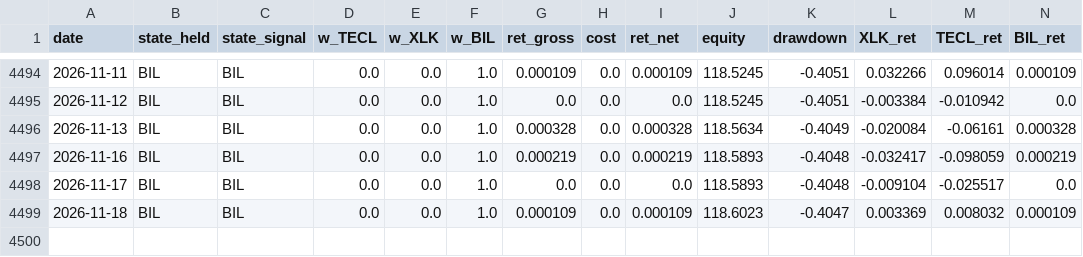
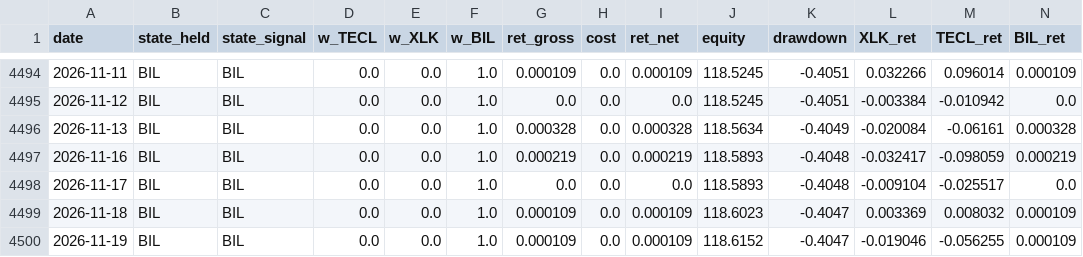
Before and after one commit to dampiermike/TECL_XLK_BIL_timing, a CSV file: results/equity_curve.csv, drawn as a sheet; only a part is shown, gaps mark what is left out; the diff names each change by its address in the sheet, - before the commit and + after, or states it on an @@ line.

Commit message:
Daily data update — 2026-11-19

```diff
--- a/results/equity_curve.csv
+++ b/results/equity_curve.csv
+row 4500: 2026-11-19 | BIL | BIL | 0.0 | 0.0 | 1.0 | 0.000109 | 0.0 | 0.000109 | 118.6152 | -0.4047 | -0.019046 | -0.056255 | 0.000109
```
Also changed, not shown: results/trades.csv, 11 other files.
